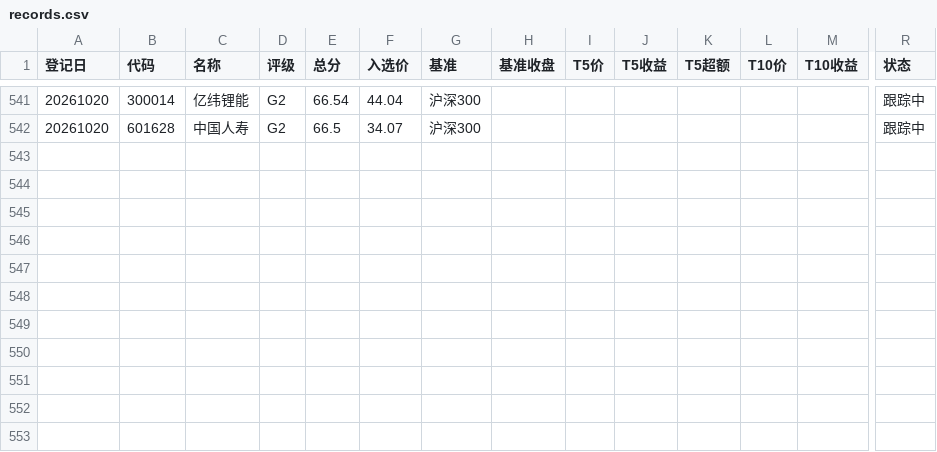
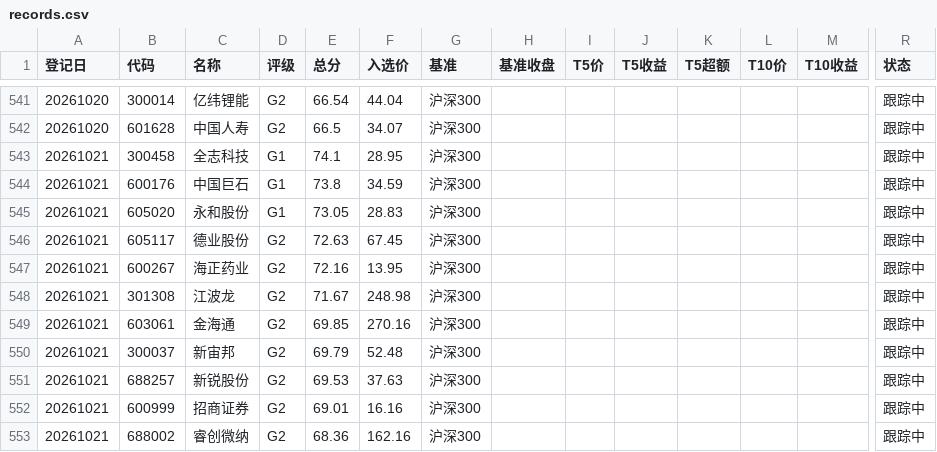
Before and after one commit to yiongq/astock-radar, a CSV file: data/track/records.csv, drawn as a sheet; only a part is shown, gaps mark what is left out; rows hold the shown columns only; the diff covers the shown part only; the diff names each change by its address in the sheet, - before the commit and + after, or states it on an @@ line.

```diff
--- a/data/track/records.csv
+++ b/data/track/records.csv
+row 543: 20261021 | 300458 | 全志科技 | G1 | 74.1 | 28.95 | 沪深300 |  |  |  |  |  |  | 跟踪中
+row 544: 20261021 | 600176 | 中国巨石 | G1 | 73.8 | 34.59 | 沪深300 |  |  |  |  |  |  | 跟踪中
+row 545: 20261021 | 605020 | 永和股份 | G1 | 73.05 | 28.83 | 沪深300 |  |  |  |  |  |  | 跟踪中
+row 546: 20261021 | 605117 | 德业股份 | G2 | 72.63 | 67.45 | 沪深300 |  |  |  |  |  |  | 跟踪中
+row 547: 20261021 | 600267 | 海正药业 | G2 | 72.16 | 13.95 | 沪深300 |  |  |  |  |  |  | 跟踪中
+row 548: 20261021 | 301308 | 江波龙 | G2 | 71.67 | 248.98 | 沪深300 |  |  |  |  |  |  | 跟踪中
+row 549: 20261021 | 603061 | 金海通 | G2 | 69.85 | 270.16 | 沪深300 |  |  |  |  |  |  | 跟踪中
+row 550: 20261021 | 300037 | 新宙邦 | G2 | 69.79 | 52.48 | 沪深300 |  |  |  |  |  |  | 跟踪中
+row 551: 20261021 | 688257 | 新锐股份 | G2 | 69.53 | 37.63 | 沪深300 |  |  |  |  |  |  | 跟踪中
+row 552: 20261021 | 600999 | 招商证券 | G2 | 69.01 | 16.16 | 沪深300 |  |  |  |  |  |  | 跟踪中
+row 553: 20261021 | 688002 | 睿创微纳 | G2 | 68.36 | 162.16 | 沪深300 |  |  |  |  |  |  | 跟踪中
```
Also changed, not shown: 77 edited cells elsewhere in this file, data/latest/klines.csv, data/latest/spot.csv, 10 other files.
